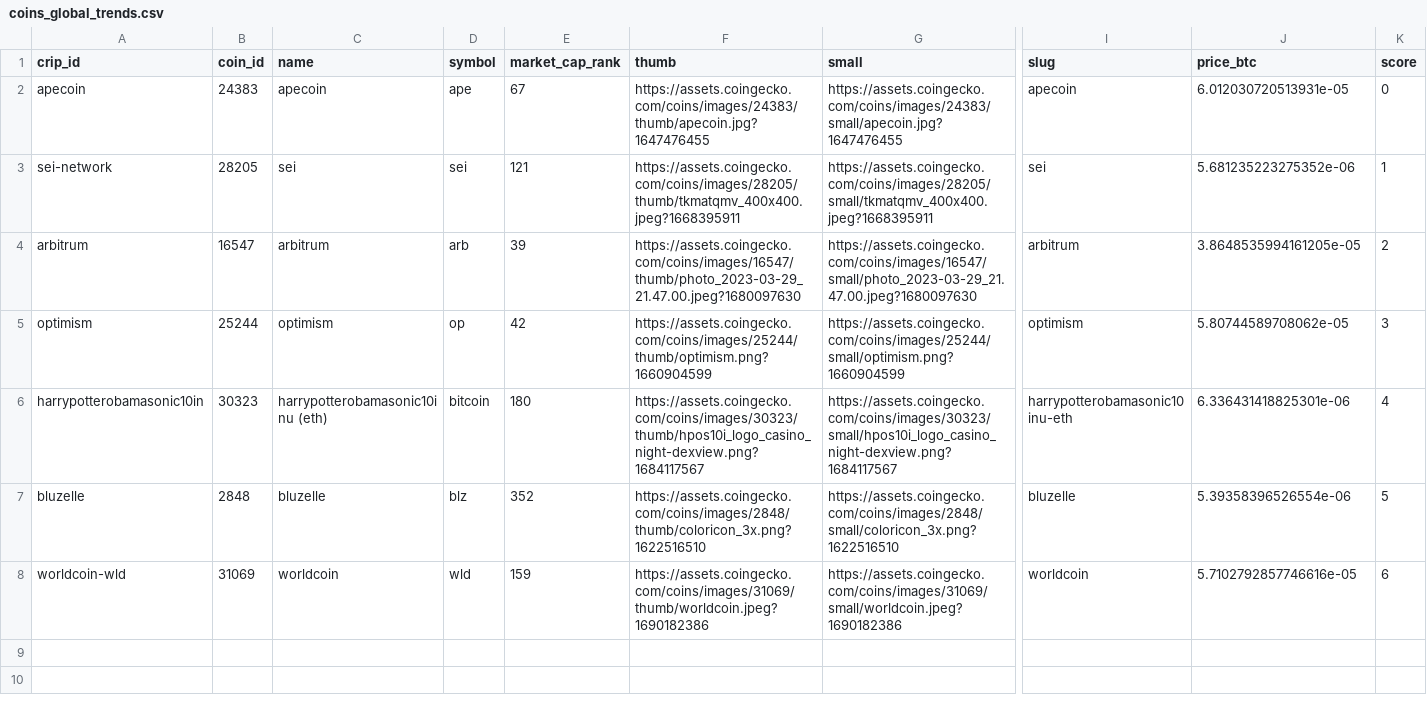
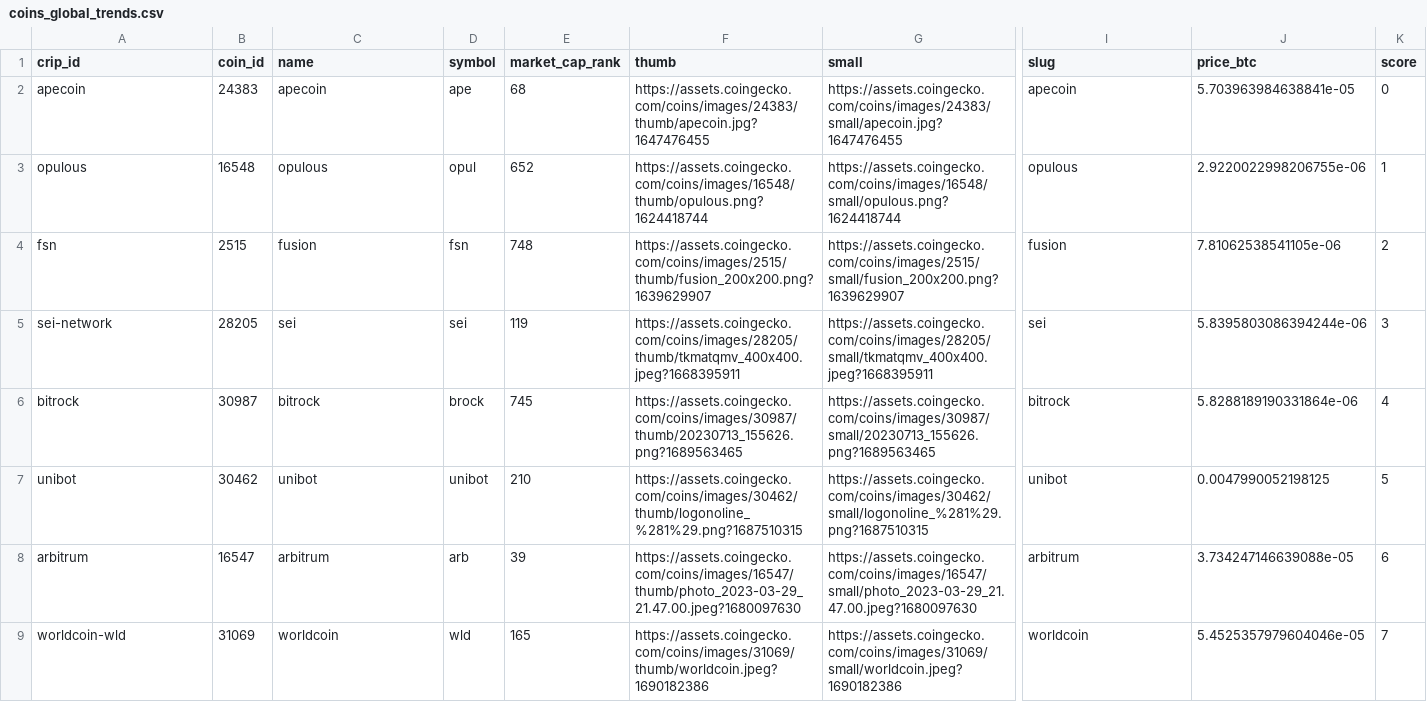
Before and after one commit to Lucaramallo/Cripto_analisis_lucaramallo, a CSV file: Csvs_cleanned/coins_global_trends.csv, drawn as a sheet; only a part is shown, gaps mark what is left out; removed rows and columns are numbered as before the commit, all else as after; rows hold the shown columns only; the diff names each change by its address in the sheet, - before the commit and + after, or states it on an @@ line.

```diff
--- a/Csvs_cleanned/coins_global_trends.csv
+++ b/Csvs_cleanned/coins_global_trends.csv
-E2 (market_cap_rank): 67
+E2 (market_cap_rank): 68
-J2 (price_btc): 6.012030720513931e-05
+J2 (price_btc): 5.703963984638841e-05
+row 3: opulous | 16548 | opulous | opul | 652 | https://assets.coingecko.com/coins/images/16548/thumb/opulous.png?1624418744 | https://assets.coingecko.com/coins/images/16548/small/opulous.png?1624418744 | opulous | 2.9220022998206755e-06 | 1
+row 4: fsn | 2515 | fusion | fsn | 748 | https://assets.coingecko.com/coins/images/2515/thumb/fusion_200x200.png?1639629907 | https://assets.coingecko.com/coins/images/2515/small/fusion_200x200.png?1639629907 | fusion | 7.81062538541105e-06 | 2
-E5 (market_cap_rank): 121
+E5 (market_cap_rank): 119
-J5 (price_btc): 5.681235223275352e-06
+J5 (price_btc): 5.8395803086394244e-06
-K5 (score): 1
+K5 (score): 3
+row 6: bitrock | 30987 | bitrock | brock | 745 | https://assets.coingecko.com/coins/images/30987/thumb/20230713_155626.png?1689563465 | https://assets.coingecko.com/coins/images/30987/small/20230713_155626.png?1689563465 | bitrock | 5.8288189190331864e-06 | 4
+row 7: unibot | 30462 | unibot | unibot | 210 | https://assets.coingecko.com/coins/images/30462/thumb/logonoline_%281%29.png?1687510315 | https://assets.coingecko.com/coins/images/30462/small/logonoline_%281%29.png?1687510315 | unibot | 0.0047990052198125 | 5
-J8 (price_btc): 3.8648535994161205e-05
+J8 (price_btc): 3.734247146639088e-05
-K8 (score): 2
+K8 (score): 6
-row 5: optimism | 25244 | optimism | op | 42 | https://assets.coingecko.com/coins/images/25244/thumb/optimism.png?1660904599 | https://assets.coingecko.com/coins/images/25244/small/optimism.png?1660904599 | optimism | 5.80744589708062e-05 | 3
-row 6: harrypotterobamasonic10in | 30323 | harrypotterobamasonic10inu (eth) | bitcoin | 180 | https://assets.coingecko.com/coins/images/30323/thumb/hpos10i_logo_casino_night-dexview.png?1684117567 | https://assets.coingecko.com/coins/images/30323/small/hpos10i_logo_casino_night-dexview.png?1684117567 | harrypotterobamasonic10inu-eth | 6.336431418825301e-06 | 4
-row 7: bluzelle | 2848 | bluzelle | blz | 352 | https://assets.coingecko.com/coins/images/2848/thumb/coloricon_3x.png?1622516510 | https://assets.coingecko.com/coins/images/2848/small/coloricon_3x.png?1622516510 | bluzelle | 5.39358396526554e-06 | 5
-E9 (market_cap_rank): 159
+E9 (market_cap_rank): 165
-J9 (price_btc): 5.7102792857746616e-05
+J9 (price_btc): 5.4525357979604046e-05
-K9 (score): 6
+K9 (score): 7
```
Also changed, not shown: Csvs_cleanned/coin_id.csv, Csvs_cleanned/ranking_coingecko.csv, 9 other files.
